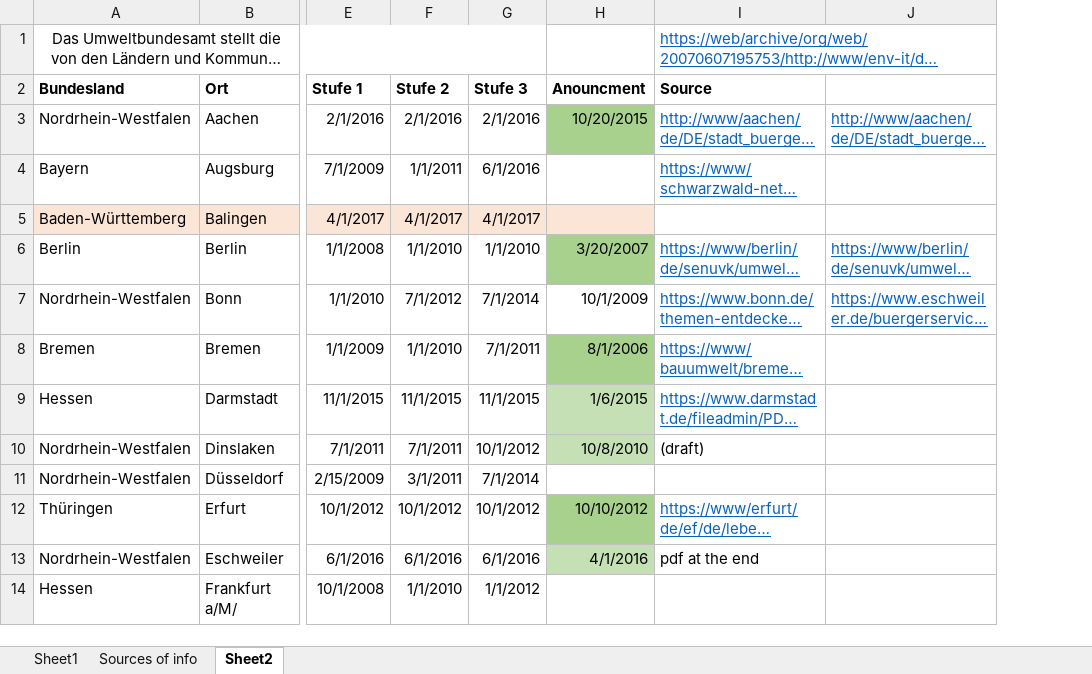
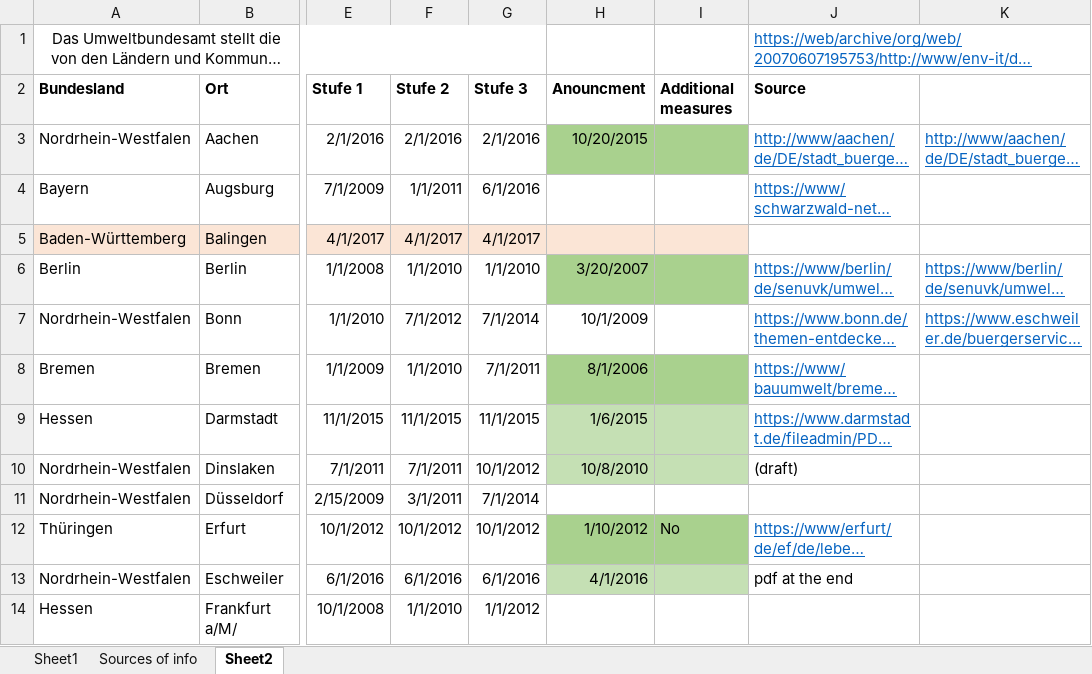
Before and after one commit to avila-a/Capstone-Project-ASDS, an Excel workbook: data/umweltbundesamt/umweltzonen.xlsx, sheet Sheet2, drawn as a sheet; only a part is shown, gaps mark what is left out; long unchanged cells end in …; values as stored, in another font and other column widths than the file's, no borders; the diff names each change by its address in the sheet, - before the commit and + after, or states it on an @@ line.

```diff
--- a/data/umweltbundesamt/umweltzonen.xlsx (sheet Sheet2)
+++ b/data/umweltbundesamt/umweltzonen.xlsx (sheet Sheet2)
+column I (Additional measures), row 12: No
-H12 (Anouncment): 10/10/2012
+H12 (Anouncment): 1/10/2012
```
Also changed, not shown: sheet Sheet1, 24 other files.
